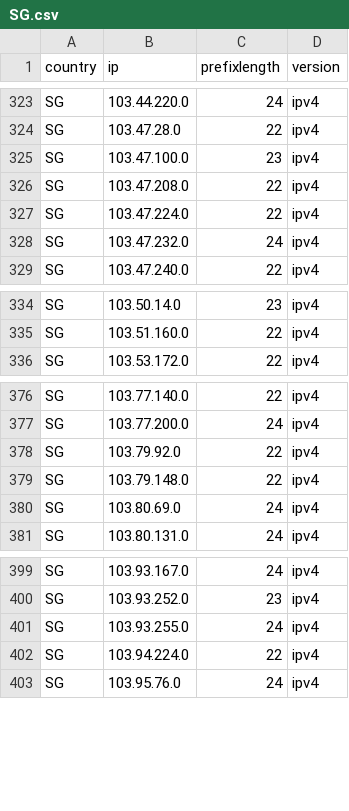
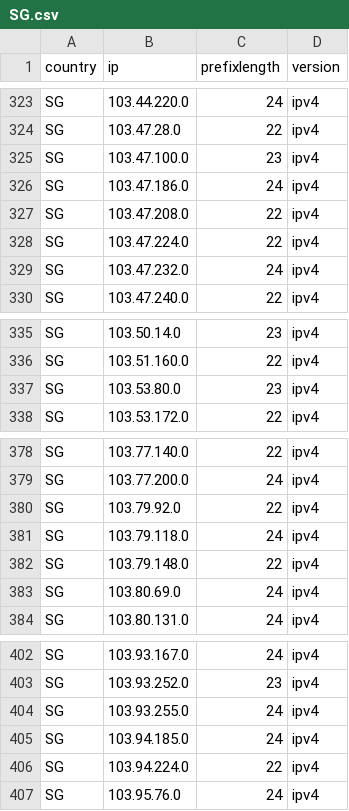
Before and after one commit to HotCakeX/Official-IANA-IP-blocks, a CSV file: CSV/IPV4/SG.csv, drawn as a sheet; only a part is shown, gaps mark what is left out.

Commit message:
updating sources and list

```diff
--- a/CSV/IPV4/SG.csv
+++ b/CSV/IPV4/SG.csv
@@ -325,2 +325,3 @@ SG,103.47.28.0,22,ipv4
 SG,103.47.100.0,23,ipv4
+SG,103.47.186.0,24,ipv4
 SG,103.47.208.0,22,ipv4
@@ -335,2 +336,3 @@ SG,103.50.14.0,23,ipv4
 SG,103.51.160.0,22,ipv4
+SG,103.53.80.0,23,ipv4
 SG,103.53.172.0,22,ipv4
@@ -378,2 +380,3 @@ SG,103.77.200.0,24,ipv4
 SG,103.79.92.0,22,ipv4
+SG,103.79.118.0,24,ipv4
 SG,103.79.148.0,22,ipv4
@@ -401,2 +404,3 @@ SG,103.93.252.0,23,ipv4
 SG,103.93.255.0,24,ipv4
+SG,103.94.185.0,24,ipv4
 SG,103.94.224.0,22,ipv4
```
Also changed, not shown: CSV/IPV4/BD.csv, CSV/IPV4/CN.csv, 52 other files.
